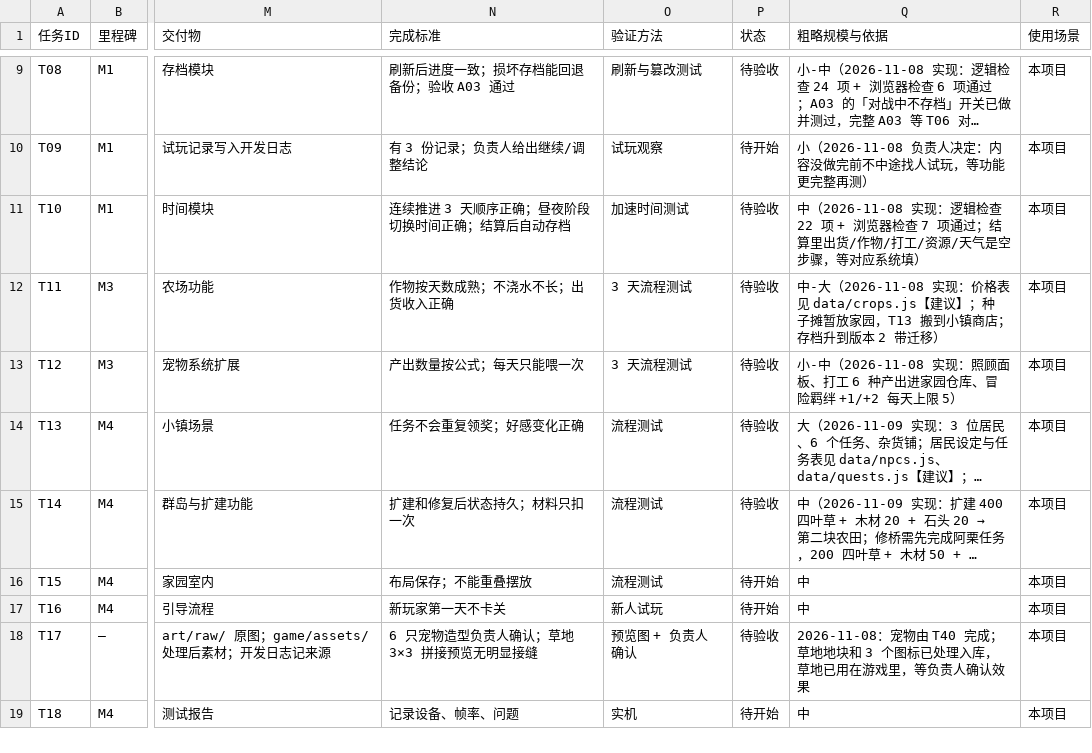
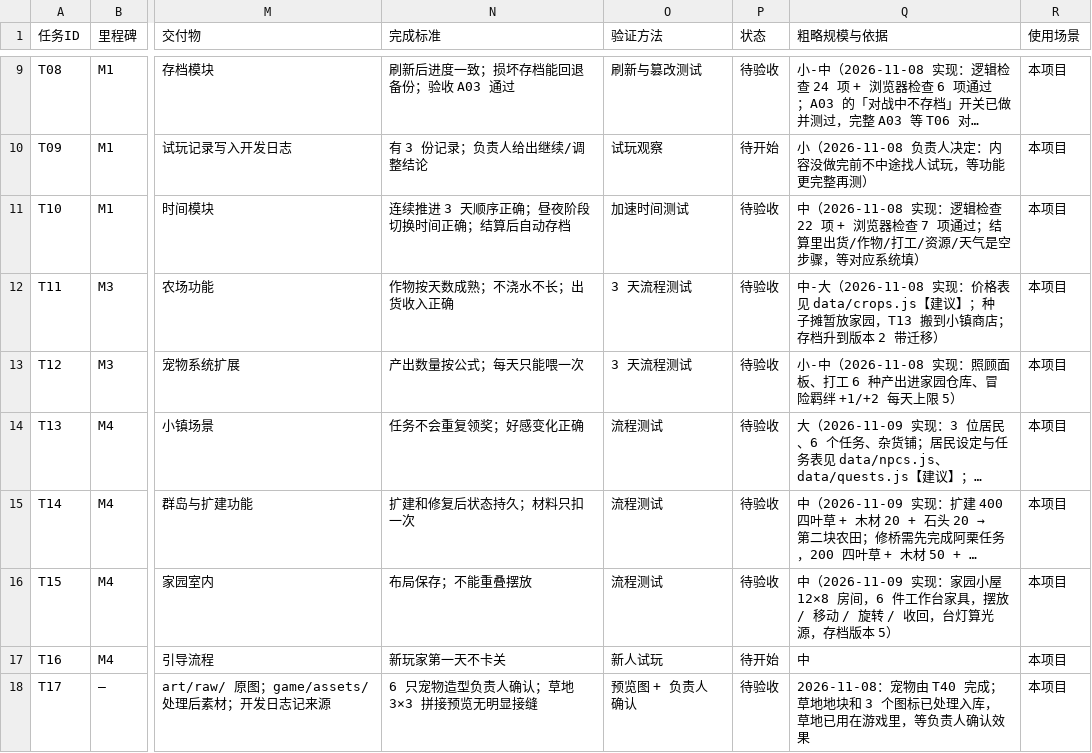
Before and after one commit to Tugoukezhang/lingmu-survival, a CSV file: docs/04_研发待办.csv, drawn as a sheet; only a part is shown, gaps mark what is left out; the shorter side is filled out with more unchanged rows; long unchanged cells end in …; the diff names each change by its address in the sheet, - before the commit and + after, or states it on an @@ line.

```diff
--- a/docs/04_研发待办.csv
+++ b/docs/04_研发待办.csv
-P16 (状态): 待开始
+P16 (状态): 待验收
-Q16 (粗略规模与依据): 中
+Q16 (粗略规模与依据): 中（2026-11-09 实现：家园小屋 12×8 房间，6 件工作台家具，摆放 / 移动 / 旋转 / 收回，台灯算光源，存档版本 5）
```
Also changed, not shown: 19 other files.
